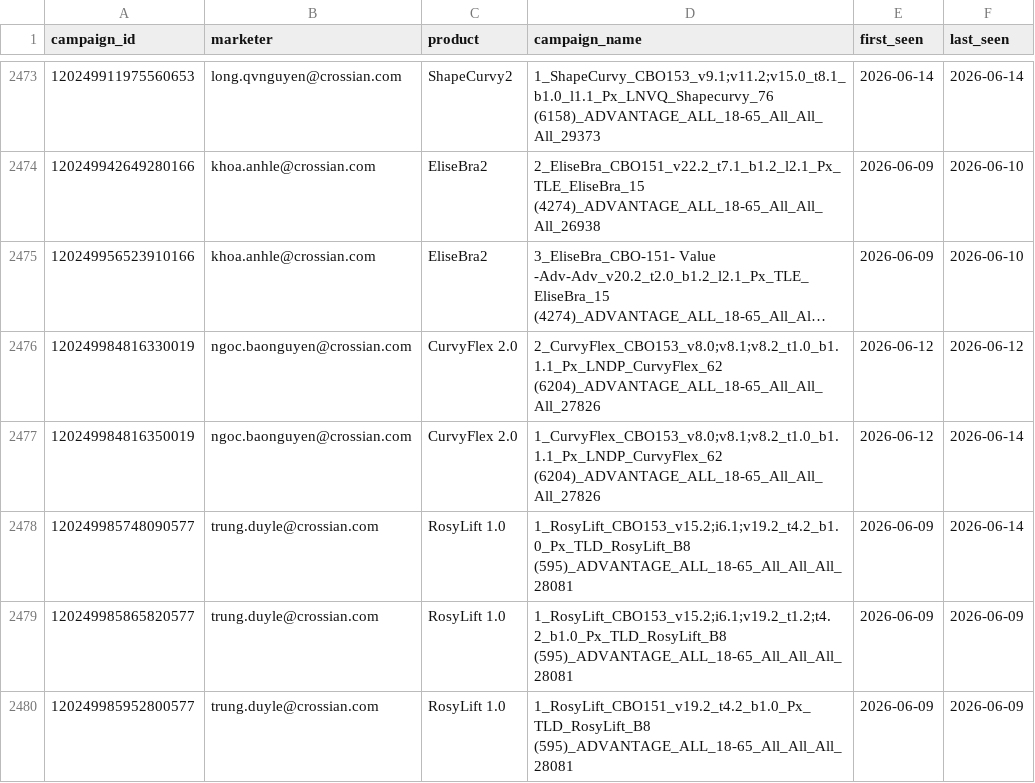
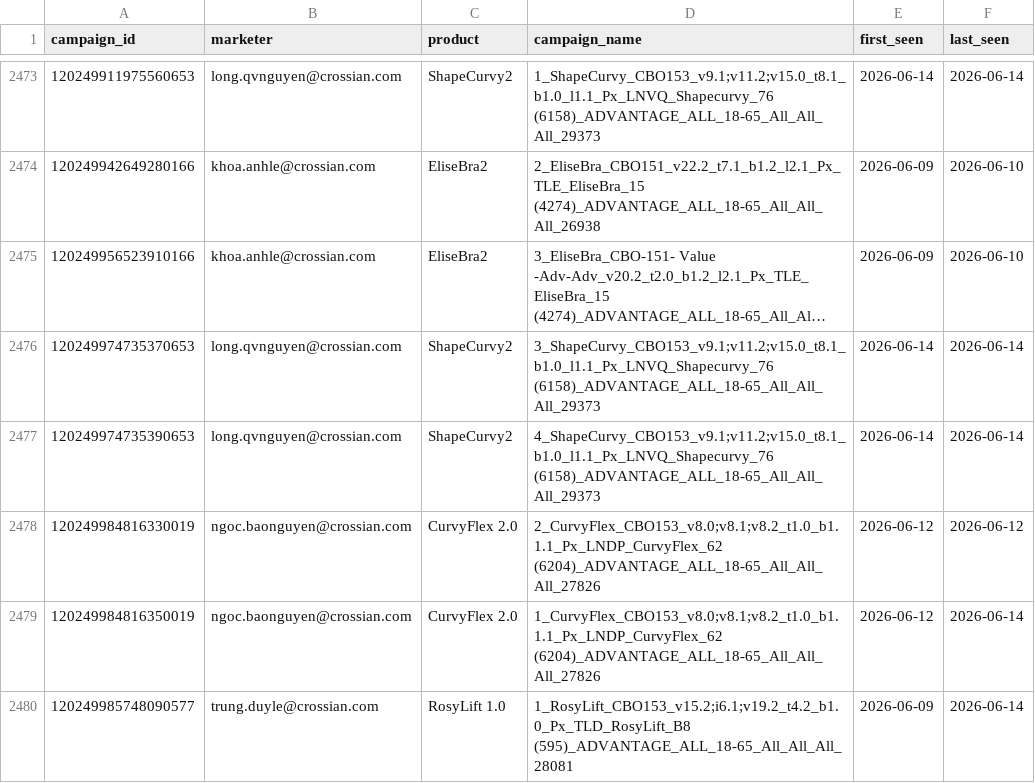
Before and after one commit to binhnguyen-ca/CAMS, a CSV file: data/campaigns.csv, drawn as a sheet; only a part is shown, gaps mark what is left out; the shorter side is filled out with more unchanged rows; long unchanged cells end in …; the diff names each change by its address in the sheet, - before the commit and + after, or states it on an @@ line.

```diff
--- a/data/campaigns.csv
+++ b/data/campaigns.csv
+row 2476: 120249974735370653 | long.qvnguyen@crossian.com | ShapeCurvy2 | 3_ShapeCurvy_CBO153_v9.1;v11.2;v15.0_t8.1_b1.0_l1.1_Px_LNVQ_Shapecurvy_76 (6158)_ADVANTAGE_ALL_18-65_All_All_All_29373 | 2026-06-14 | 2026-06-14
+row 2477: 120249974735390653 | long.qvnguyen@crossian.com | ShapeCurvy2 | 4_ShapeCurvy_CBO153_v9.1;v11.2;v15.0_t8.1_b1.0_l1.1_Px_LNVQ_Shapecurvy_76 (6158)_ADVANTAGE_ALL_18-65_All_All_All_29373 | 2026-06-14 | 2026-06-14
```
Also changed, not shown: 1 other file.
